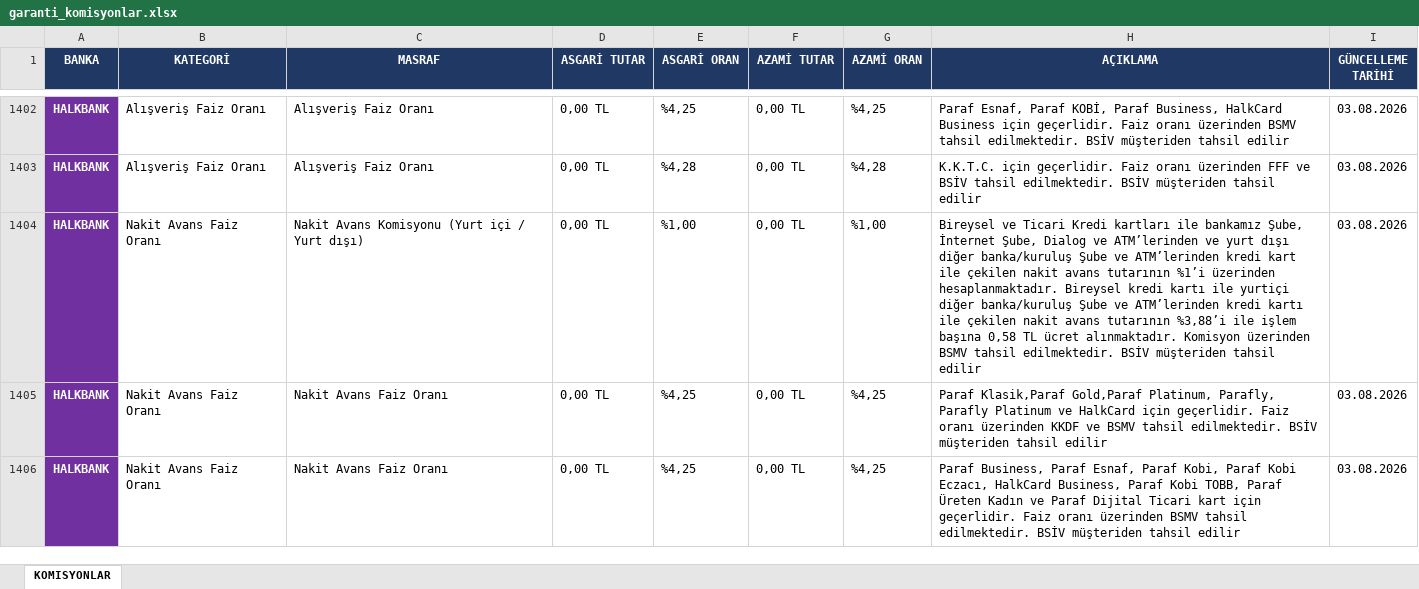
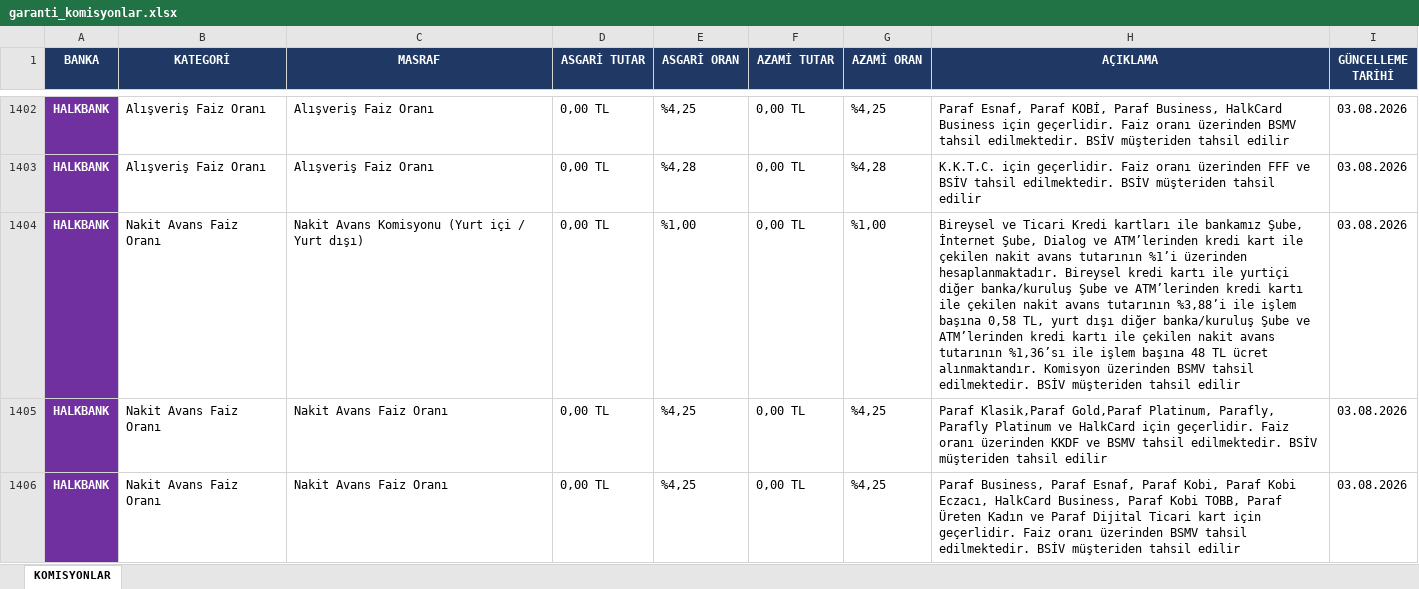
Before and after one commit to ozgeyamc/komisyon_analiz, an Excel workbook: garanti_komisyonlar.xlsx, sheet KOMISYONLAR, drawn as a sheet; only a part is shown, gaps mark what is left out; values as stored, in another font and other column widths than the file's, no borders; the diff covers the shown part only; the diff names each change by its address in the sheet, - before the commit and + after, or states it on an @@ line.

```diff
--- a/garanti_komisyonlar.xlsx (sheet KOMISYONLAR)
+++ b/garanti_komisyonlar.xlsx (sheet KOMISYONLAR)
-H1404 (AÇIKLAMA): …ve ATM’lerinden ve yurt dışı diğer banka/kuruluş Şube ve ATM’lerinden kredi kart ile çekilen nakit avans tutarının %1’i üzerinden hesaplanmaktadır. Bireysel kredi kartı ile yurtiçi diğer banka/kuruluş Şube ve ATM’lerinden kredi kartı ile çekilen nakit avans tutarının %3,88’i ile işlem başına 0,58 TL ücret alınmaktadır. Komisyon üzerinden…
+H1404 (AÇIKLAMA): …ve ATM’lerinden kredi kart ile çekilen nakit avans tutarının %1’i üzerinden hesaplanmaktadır. Bireysel kredi kartı ile yurtiçi diğer banka/kuruluş Şube ve ATM’lerinden kredi kartı ile çekilen nakit avans tutarının %3,88’i ile işlem başına 0,58 TL, yurt dışı diğer banka/kuruluş Şube ve ATM’lerinden kredi kartı ile çekilen nakit avans tutarının %1,36’sı ile işlem başına 48 TL ücret alınmaktandır. Komisyon üzerinden…
```
Also changed, not shown: 45 added rows and 4 edited cells elsewhere in this sheet.
